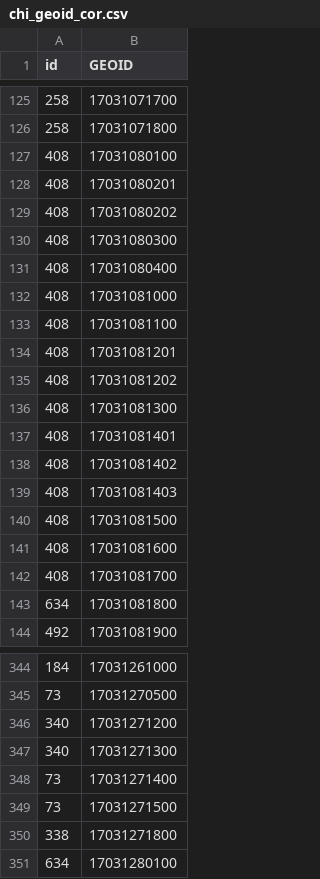
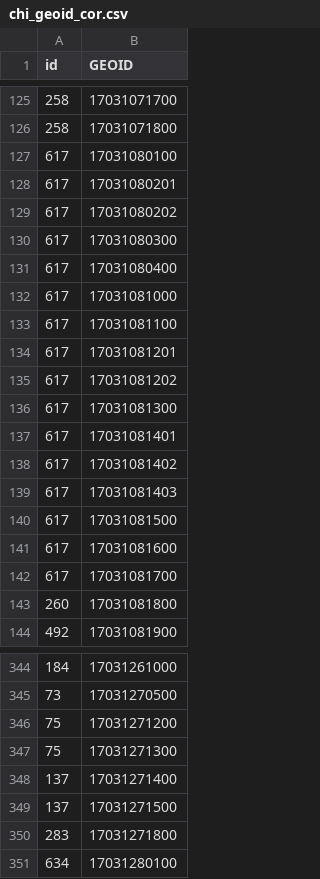
Before and after one commit to brendancooley/gangs, a CSV file: chicago/output/chi_geoid_cor.csv, drawn as a sheet; only a part is shown, gaps mark what is left out; the diff covers the shown part only.

```diff
--- a/chicago/output/chi_geoid_cor.csv
+++ b/chicago/output/chi_geoid_cor.csv
@@ -126,19 +126,19 @@ id,GEOID
 258,17031071800
-408,17031080100
-408,17031080201
-408,17031080202
-408,17031080300
-408,17031080400
-408,17031081000
-408,17031081100
-408,17031081201
-408,17031081202
-408,17031081300
-408,17031081401
-408,17031081402
-408,17031081403
-408,17031081500
-408,17031081600
-408,17031081700
-634,17031081800
+617,17031080100
+617,17031080201
+617,17031080202
+617,17031080300
+617,17031080400
+617,17031081000
+617,17031081100
+617,17031081201
+617,17031081202
+617,17031081300
+617,17031081401
+617,17031081402
+617,17031081403
+617,17031081500
+617,17031081600
+617,17031081700
+260,17031081800
 492,17031081900
@@ -345,7 +345,7 @@ id,GEOID
 73,17031270500
-340,17031271200
-340,17031271300
-73,17031271400
-73,17031271500
-338,17031271800
+75,17031271200
+75,17031271300
+137,17031271400
+137,17031271500
+283,17031271800
 634,17031280100
```
Also changed, not shown: 148 edited cells elsewhere in this file, chicago/output/chi_dgeoid.csv, chicago/output/chi_dsa.csv, 8 other files.
